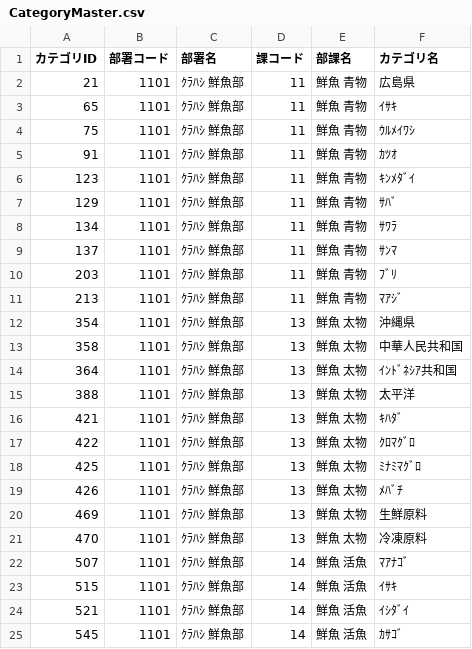
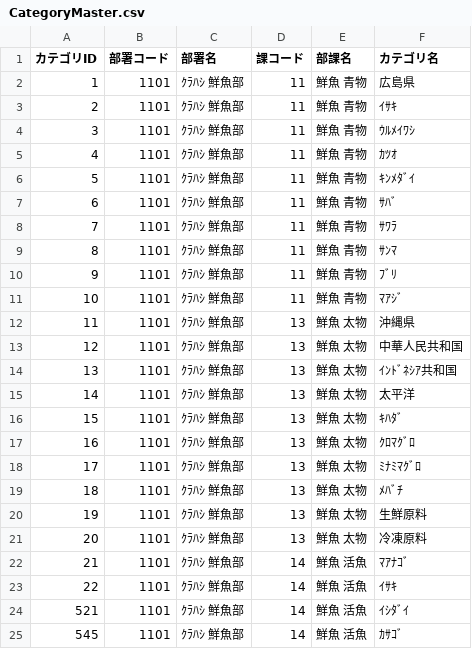
Before and after one commit to arcion-git/kurahashi, a CSV file: database/csv/CategoryMaster.csv, drawn as a sheet; only a part is shown; the diff covers the shown part only.

```diff
--- a/database/csv/CategoryMaster.csv
+++ b/database/csv/CategoryMaster.csv
@@ -1,24 +1,24 @@
 カテゴリID,部署コード,部署名,課コード,部課名,カテゴリ名
-21,1101,ｸﾗﾊｼ  鮮魚部,11,鮮魚  青物,広島県
-65,1101,ｸﾗﾊｼ  鮮魚部,11,鮮魚  青物,ｲｻｷ
-75,1101,ｸﾗﾊｼ  鮮魚部,11,鮮魚  青物,ｳﾙﾒｲﾜｼ
-91,1101,ｸﾗﾊｼ  鮮魚部,11,鮮魚  青物,ｶﾂｵ
-123,1101,ｸﾗﾊｼ  鮮魚部,11,鮮魚  青物,ｷﾝﾒﾀﾞｲ
-129,1101,ｸﾗﾊｼ  鮮魚部,11,鮮魚  青物,ｻﾊﾞ
-134,1101,ｸﾗﾊｼ  鮮魚部,11,鮮魚  青物,ｻﾜﾗ
-137,1101,ｸﾗﾊｼ  鮮魚部,11,鮮魚  青物,ｻﾝﾏ
-203,1101,ｸﾗﾊｼ  鮮魚部,11,鮮魚  青物,ﾌﾞﾘ
-213,1101,ｸﾗﾊｼ  鮮魚部,11,鮮魚  青物,ﾏｱｼﾞ
-354,1101,ｸﾗﾊｼ  鮮魚部,13,鮮魚  太物,沖縄県
-358,1101,ｸﾗﾊｼ  鮮魚部,13,鮮魚  太物,中華人民共和国
-364,1101,ｸﾗﾊｼ  鮮魚部,13,鮮魚  太物,ｲﾝﾄﾞﾈｼｱ共和国
-388,1101,ｸﾗﾊｼ  鮮魚部,13,鮮魚  太物,太平洋
-421,1101,ｸﾗﾊｼ  鮮魚部,13,鮮魚  太物,ｷﾊﾀﾞ
-422,1101,ｸﾗﾊｼ  鮮魚部,13,鮮魚  太物,ｸﾛﾏｸﾞﾛ
-425,1101,ｸﾗﾊｼ  鮮魚部,13,鮮魚  太物,ﾐﾅﾐﾏｸﾞﾛ
-426,1101,ｸﾗﾊｼ  鮮魚部,13,鮮魚  太物,ﾒﾊﾞﾁ
-469,1101,ｸﾗﾊｼ  鮮魚部,13,鮮魚  太物,生鮮原料
-470,1101,ｸﾗﾊｼ  鮮魚部,13,鮮魚  太物,冷凍原料
-507,1101,ｸﾗﾊｼ  鮮魚部,14,鮮魚  活魚,ﾏｱﾅｺﾞ
-515,1101,ｸﾗﾊｼ  鮮魚部,14,鮮魚  活魚,ｲｻｷ
+1,1101,ｸﾗﾊｼ  鮮魚部,11,鮮魚  青物,広島県
+2,1101,ｸﾗﾊｼ  鮮魚部,11,鮮魚  青物,ｲｻｷ
+3,1101,ｸﾗﾊｼ  鮮魚部,11,鮮魚  青物,ｳﾙﾒｲﾜｼ
+4,1101,ｸﾗﾊｼ  鮮魚部,11,鮮魚  青物,ｶﾂｵ
+5,1101,ｸﾗﾊｼ  鮮魚部,11,鮮魚  青物,ｷﾝﾒﾀﾞｲ
+6,1101,ｸﾗﾊｼ  鮮魚部,11,鮮魚  青物,ｻﾊﾞ
+7,1101,ｸﾗﾊｼ  鮮魚部,11,鮮魚  青物,ｻﾜﾗ
+8,1101,ｸﾗﾊｼ  鮮魚部,11,鮮魚  青物,ｻﾝﾏ
+9,1101,ｸﾗﾊｼ  鮮魚部,11,鮮魚  青物,ﾌﾞﾘ
+10,1101,ｸﾗﾊｼ  鮮魚部,11,鮮魚  青物,ﾏｱｼﾞ
+11,1101,ｸﾗﾊｼ  鮮魚部,13,鮮魚  太物,沖縄県
+12,1101,ｸﾗﾊｼ  鮮魚部,13,鮮魚  太物,中華人民共和国
+13,1101,ｸﾗﾊｼ  鮮魚部,13,鮮魚  太物,ｲﾝﾄﾞﾈｼｱ共和国
+14,1101,ｸﾗﾊｼ  鮮魚部,13,鮮魚  太物,太平洋
+15,1101,ｸﾗﾊｼ  鮮魚部,13,鮮魚  太物,ｷﾊﾀﾞ
+16,1101,ｸﾗﾊｼ  鮮魚部,13,鮮魚  太物,ｸﾛﾏｸﾞﾛ
+17,1101,ｸﾗﾊｼ  鮮魚部,13,鮮魚  太物,ﾐﾅﾐﾏｸﾞﾛ
+18,1101,ｸﾗﾊｼ  鮮魚部,13,鮮魚  太物,ﾒﾊﾞﾁ
+19,1101,ｸﾗﾊｼ  鮮魚部,13,鮮魚  太物,生鮮原料
+20,1101,ｸﾗﾊｼ  鮮魚部,13,鮮魚  太物,冷凍原料
+21,1101,ｸﾗﾊｼ  鮮魚部,14,鮮魚  活魚,ﾏｱﾅｺﾞ
+22,1101,ｸﾗﾊｼ  鮮魚部,14,鮮魚  活魚,ｲｻｷ
 521,1101,ｸﾗﾊｼ  鮮魚部,14,鮮魚  活魚,ｲｼﾀﾞｲ
```
Also changed, not shown: 19 removed rows elsewhere in this file, database/csv/Calendar.csv, database/csv/CustomerRep.csv, 19 other files.
